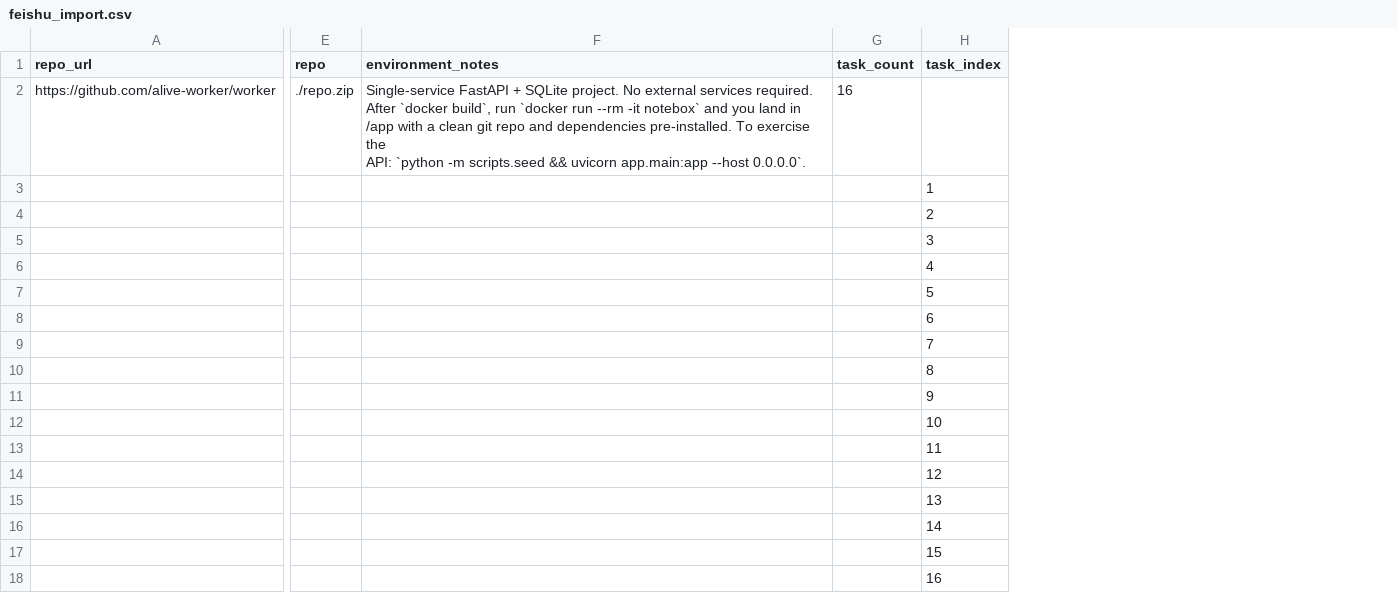
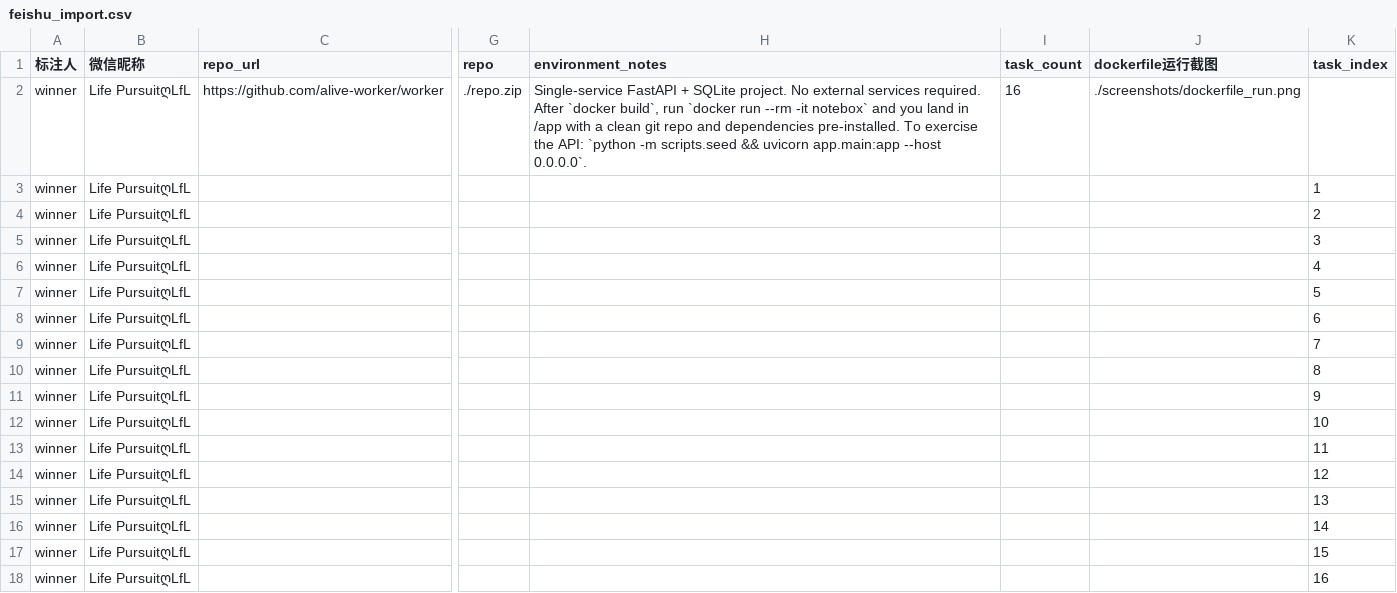
Before and after one commit to alive-worker/worker, a CSV file: submissions/notebox/feishu_import.csv, drawn as a sheet; only a part is shown, gaps mark what is left out; addresses are those after the commit; the diff names each change by its address in the sheet, - before the commit and + after, or states it on an @@ line.

```diff
--- a/submissions/notebox/feishu_import.csv
+++ b/submissions/notebox/feishu_import.csv
+column A (标注人), rows 2-18: all winner
+column B (微信昵称), rows 2-18: all Life PursuitღLfL
+column J (dockerfile运行截图), row 2: ./screenshots/dockerfile_run.png
-H2 (environment_notes): …--host 0.0.0.0`.
+H2 (environment_notes): …--host 0.0.0.0`.
```
Also changed, not shown: submissions/logsift/feishu_import.csv, 2 other files.
